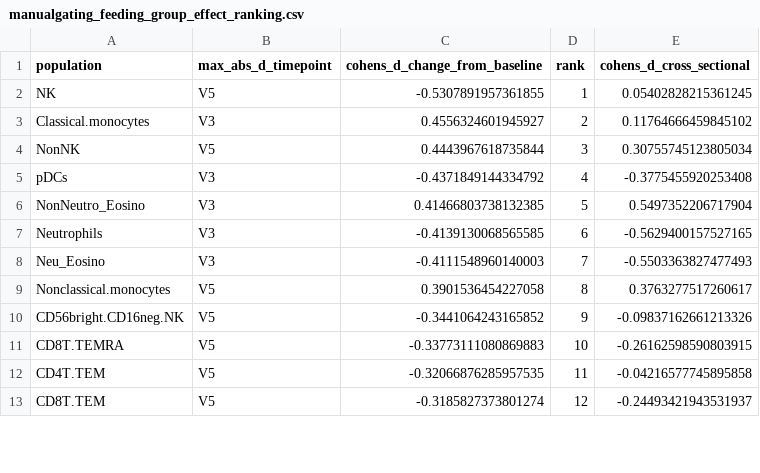
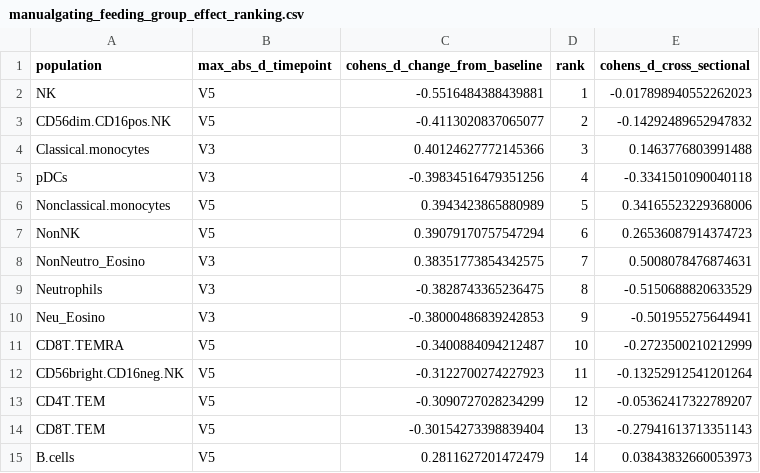
Before and after one commit to Brodinlab/amplio-formula-2114INF, a CSV file: output/tables/manualgating_feeding_group_effect_ranking.csv, drawn as a sheet; only a part is shown; the diff covers the shown part only.

```diff
--- a/output/tables/manualgating_feeding_group_effect_ranking.csv
+++ b/output/tables/manualgating_feeding_group_effect_ranking.csv
@@ -1,13 +1,15 @@
 population,max_abs_d_timepoint,cohens_d_change_from_baseline,rank,cohens_d_cross_sectional
-NK,V5,-0.5307891957361855,1,0.05402828215361245
-Classical.monocytes,V3,0.4556324601945927,2,0.11764666459845102
-NonNK,V5,0.4443967618735844,3,0.30755745123805034
-pDCs,V3,-0.4371849144334792,4,-0.3775455920253408
-NonNeutro_Eosino,V3,0.41466803738132385,5,0.5497352206717904
-Neutrophils,V3,-0.4139130068565585,6,-0.5629400157527165
-Neu_Eosino,V3,-0.4111548960140003,7,-0.5503363827477493
-Nonclassical.monocytes,V5,0.3901536454227058,8,0.3763277517260617
-CD56bright.CD16neg.NK,V5,-0.3441064243165852,9,-0.09837162661213326
-CD8T.TEMRA,V5,-0.33773111080869883,10,-0.26162598590803915
-CD4T.TEM,V5,-0.32066876285957535,11,-0.04216577745895858
-CD8T.TEM,V5,-0.3185827373801274,12,-0.24493421943531937
+NK,V5,-0.5516484388439881,1,-0.017898940552262023
+CD56dim.CD16pos.NK,V5,-0.4113020837065077,2,-0.14292489652947832
+Classical.monocytes,V3,0.40124627772145366,3,0.1463776803991488
+pDCs,V3,-0.39834516479351256,4,-0.3341501090040118
+Nonclassical.monocytes,V5,0.3943423865880989,5,0.34165523229368006
+NonNK,V5,0.39079170757547294,6,0.26536087914374723
+NonNeutro_Eosino,V3,0.38351773854342575,7,0.5008078476874631
+Neutrophils,V3,-0.3828743365236475,8,-0.5150688820633529
+Neu_Eosino,V3,-0.38000486839242853,9,-0.501955275644941
+CD8T.TEMRA,V5,-0.3400884094212487,10,-0.2723500210212999
+CD56bright.CD16neg.NK,V5,-0.3122700274227923,11,-0.13252912541201264
+CD4T.TEM,V5,-0.3090727028234299,12,-0.05362417322789207
+CD8T.TEM,V5,-0.30154273398839404,13,-0.27941613713351143
+B.cells,V5,0.2811627201472479,14,0.03843832660053973
```
Also changed, not shown: 8 added rows, 10 removed rows and 32 edited cells elsewhere in this file, output/tables/manualgating_pseudotime_values.csv, output/tables/manualgating_synf_ctrlf_auc.csv, 21 other files.
